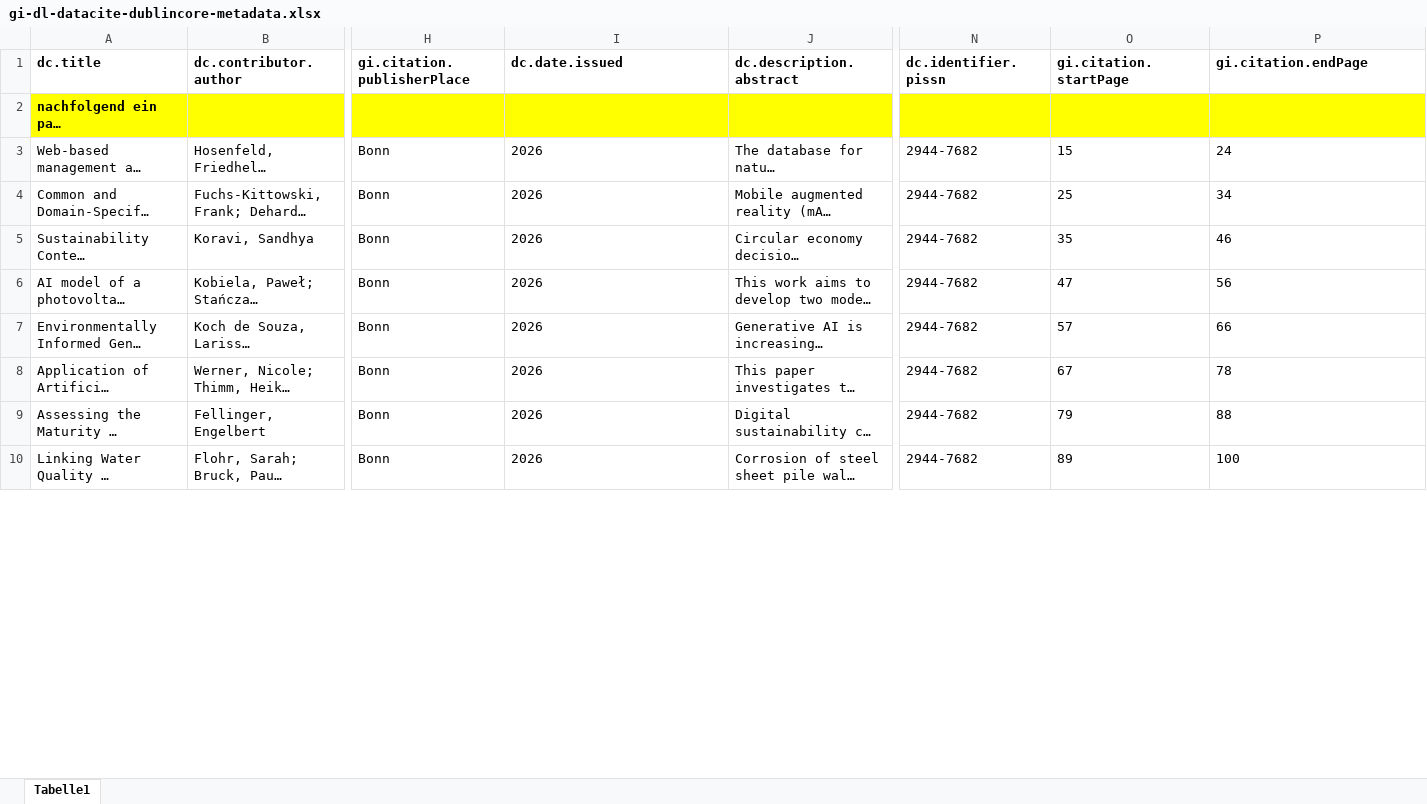
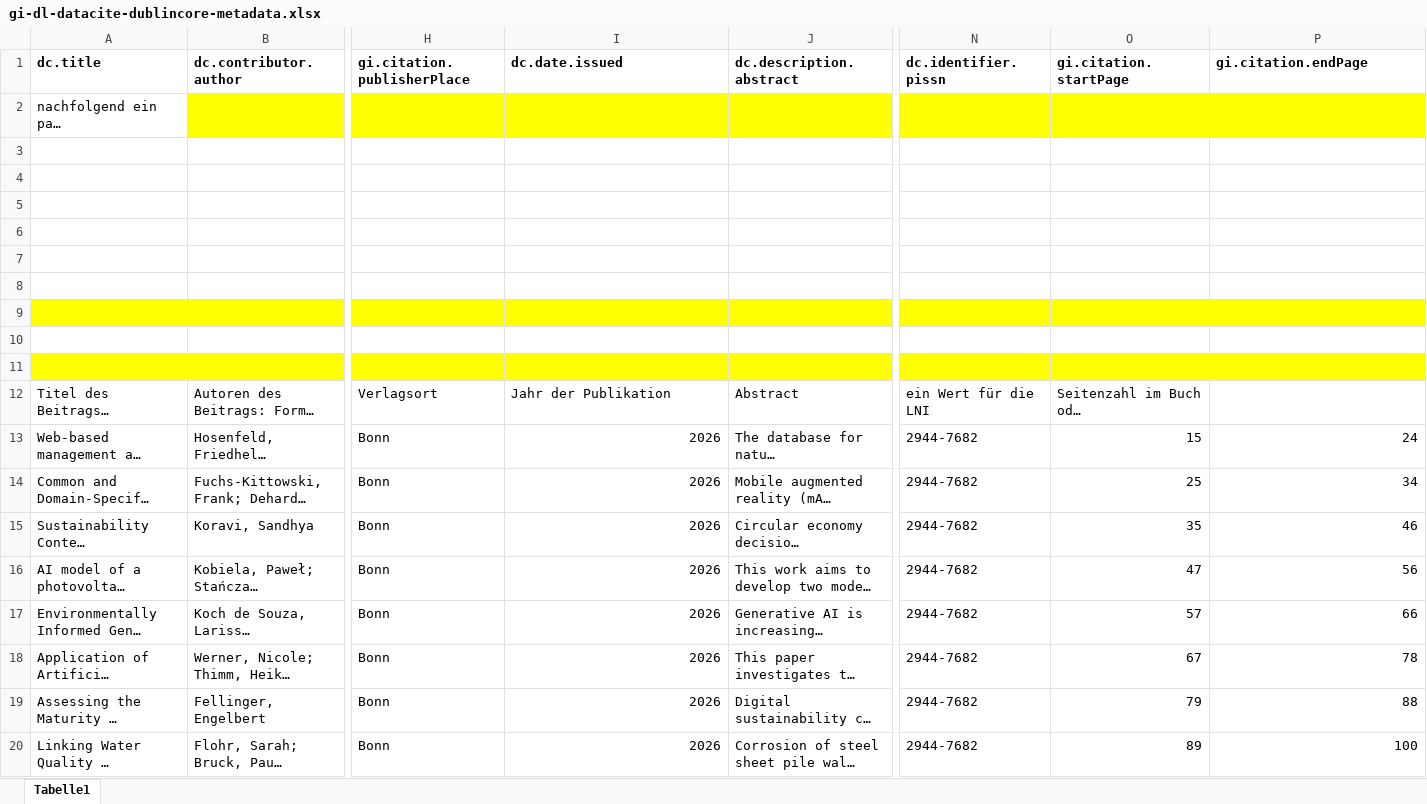
Before and after one commit to dennis-junger/enviroinfo26, an Excel workbook: #zusätzliche_daten/gi-dl-datacite-dublincore-metadata.xlsx, sheet Tabelle1, drawn as a sheet; only a part is shown, gaps mark what is left out; long unchanged cells end in …; values as stored, in another font and other column widths than the file's, no borders; addresses are those after the commit; rows hold the shown columns only; the diff covers the shown part only; the diff names each change by its address in the sheet, - before the commit and + after, or states it on an @@ line.

```diff
--- a/#zusätzliche_daten/gi-dl-datacite-dublincore-metadata.xlsx (sheet Tabelle1)
+++ b/#zusätzliche_daten/gi-dl-datacite-dublincore-metadata.xlsx (sheet Tabelle1)
@@ A2 fill: #FFFF00 → none, bold: on → off @@
+row 3: (empty)
+row 4: (empty)
+row 5: (empty)
+row 6: (empty)
+row 7: (empty)
+row 8: (empty)
+row 9: (empty)
+row 10: (empty)
+row 11: (empty)
@@ row 25 moved to row 12: Titel des Beitrags - inklusige Untertite… @@
-I13:I20 alignment: left
+I13:I20 alignment: right
-O13:P20 alignment: left
+O13:P20 alignment: right
```
Also changed, not shown: 100 removed rows and cell formats elsewhere in this sheet, 1 other file.
